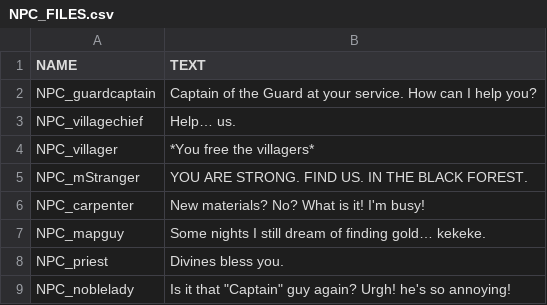
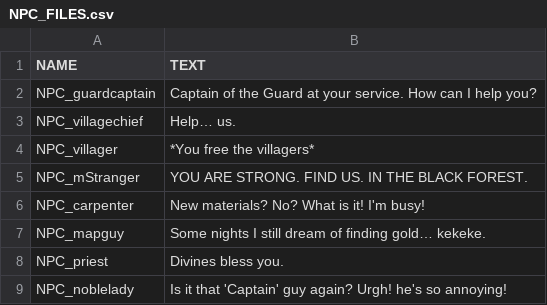
Before and after one commit to HalcionCyanide/SP3_T14N, a CSV file: Base/DrivenFiles/NPC_FILES.csv, drawn as a sheet.

Commit message:
NPC text modification

```diff
--- a/Base/DrivenFiles/NPC_FILES.csv
+++ b/Base/DrivenFiles/NPC_FILES.csv
@@ -8,2 +8,2 @@ NPC_mapguy,Some nights I still dream of finding gold… kekeke.
 NPC_priest,Divines bless you.
-NPC_noblelady,"Is it that ""Captain"" guy again? Urgh! he's so annoying!"
+NPC_noblelady,Is it that 'Captain' guy again? Urgh! he's so annoying!
```
